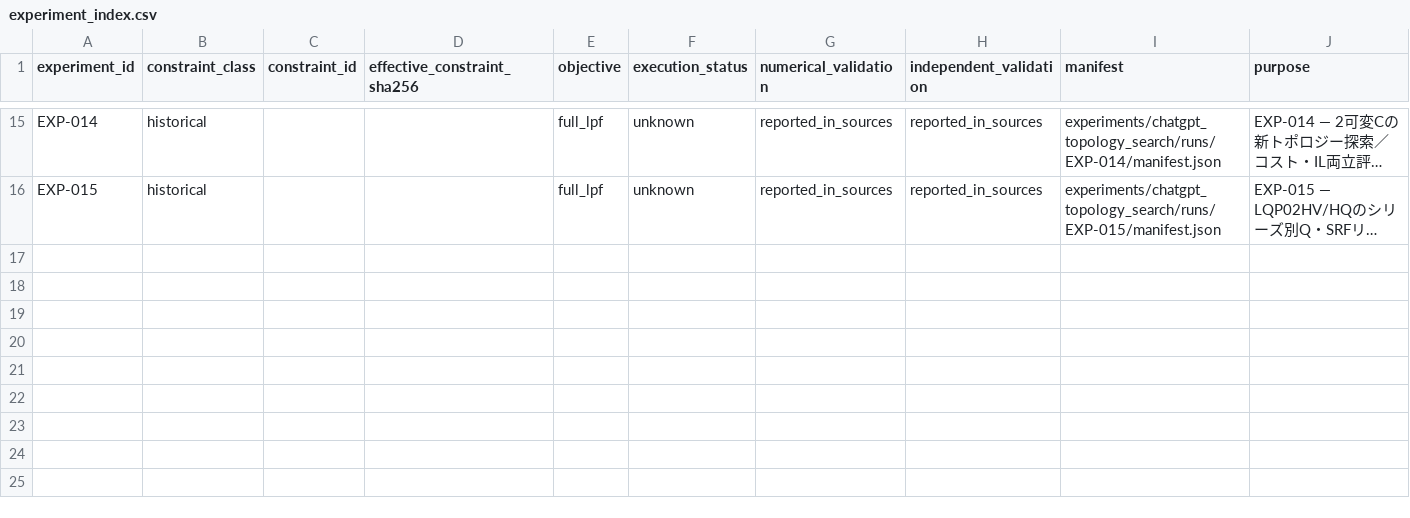
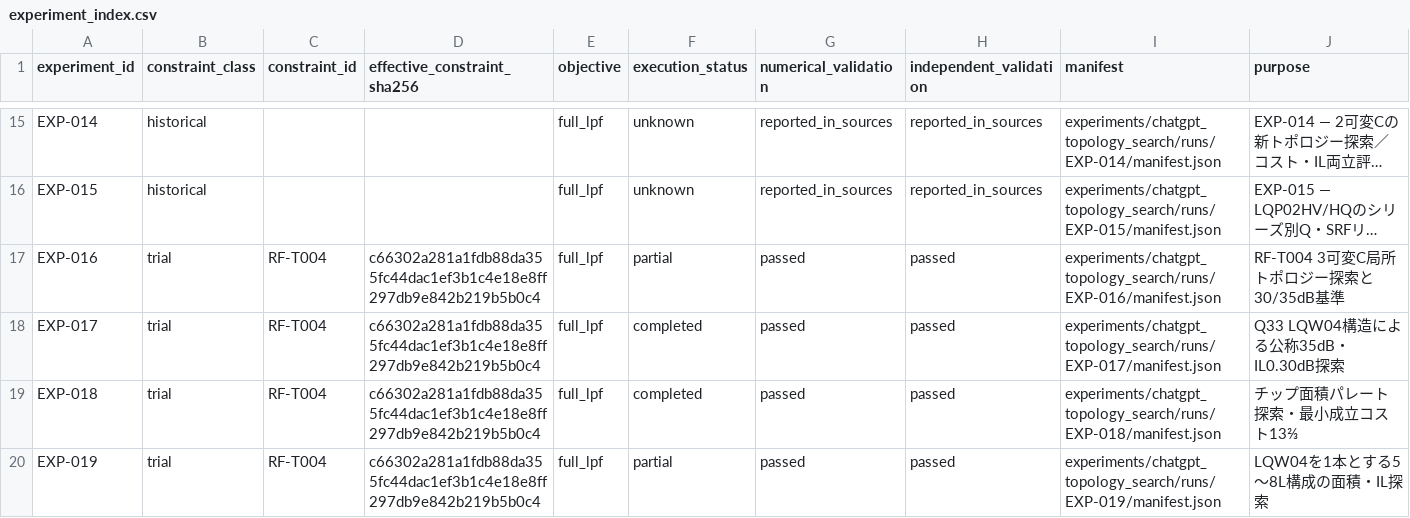
Before and after one commit to MasayaTakagi/reconfigurable-rf-lpf-research, a CSV file: data/experiment_index.csv, drawn as a sheet; only a part is shown, gaps mark what is left out; long unchanged cells end in …; the diff names each change by its address in the sheet, - before the commit and + after, or states it on an @@ line.

Commit message:
Index archived RF-T004 EXP-016 to EXP-019 trial manifests

```diff
--- a/data/experiment_index.csv
+++ b/data/experiment_index.csv
+row 17: EXP-016 | trial | RF-T004 | c66302a281a1fdb88da355fc44dac1ef3b1c4e18e8ff297db9e842b219b5b0c4 | full_lpf | partial | passed | passed | experiments/chatgpt_topology_search/runs/EXP-016/manifest.json | RF-T004 3可変C局所トポロジー探索と30/35dB基準
+row 18: EXP-017 | trial | RF-T004 | c66302a281a1fdb88da355fc44dac1ef3b1c4e18e8ff297db9e842b219b5b0c4 | full_lpf | completed | passed | passed | experiments/chatgpt_topology_search/runs/EXP-017/manifest.json | Q33 LQW04構造による公称35dB・IL0.30dB探索
+row 19: EXP-018 | trial | RF-T004 | c66302a281a1fdb88da355fc44dac1ef3b1c4e18e8ff297db9e842b219b5b0c4 | full_lpf | completed | passed | passed | experiments/chatgpt_topology_search/runs/EXP-018/manifest.json | チップ面積パレート探索・最小成立コスト13⅔
+row 20: EXP-019 | trial | RF-T004 | c66302a281a1fdb88da355fc44dac1ef3b1c4e18e8ff297db9e842b219b5b0c4 | full_lpf | partial | passed | passed | experiments/chatgpt_topology_search/runs/EXP-019/manifest.json | LQW04を1本とする5～8L構成の面積・IL探索
```
